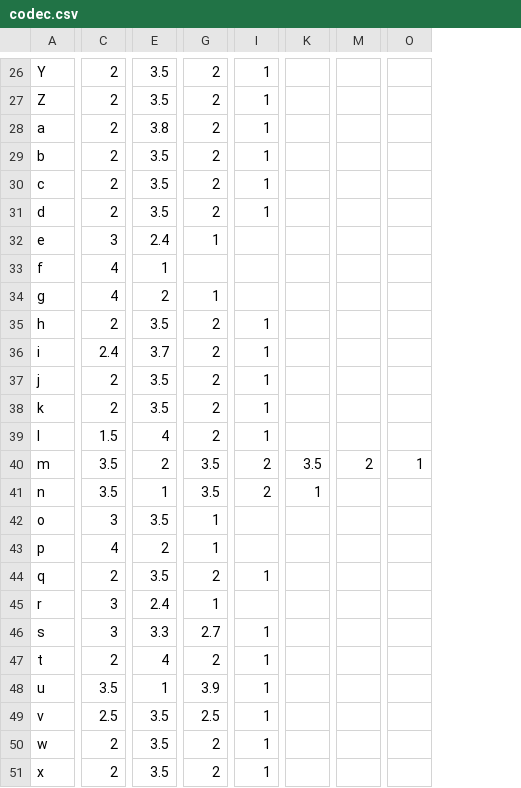
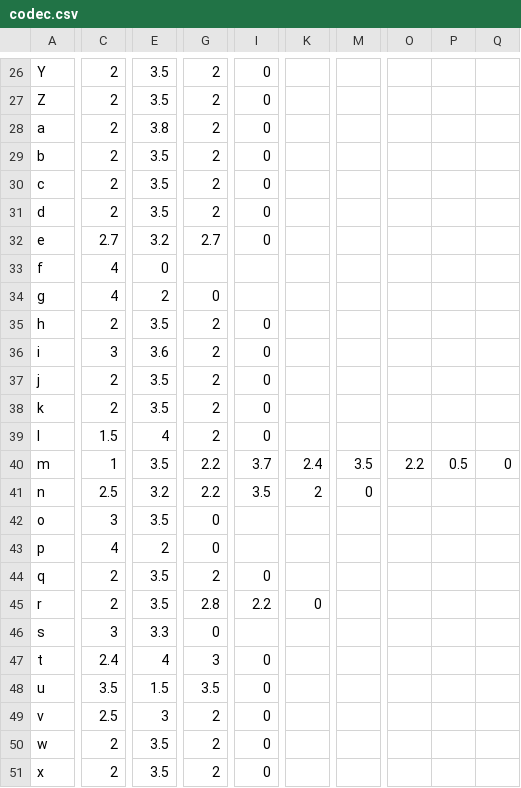
Before and after one commit to gregorhaywood/OCR, a CSV file: Viterbi/viterbi/data/codec.csv, drawn as a sheet; only a part is shown, gaps mark what is left out; removed rows and columns are numbered as before the commit, all else as after; the diff covers the shown part only; the diff names each change by its address in the sheet, - before the commit and + after, or states it on an @@ line.

```diff
--- a/Viterbi/viterbi/data/codec.csv
+++ b/Viterbi/viterbi/data/codec.csv
-column I, rows 26-51: 1 | 1 | 1 | 1 | 1 | 1 |  |  |  | 1 | 1 | 1 | 1 | 1 | 2 | 2 |  |  | 1 |  | 1 | 1 | 1 | 1 | 1 | 1
+column I, rows 26-51: 0 | 0 | 0 | 0 | 0 | 0 | 0 |  |  | 0 | 0 | 0 | 0 | 0 | 3.7 | 3.5 |  |  | 0 | 2.2 |  | 0 | 0 | 0 | 0 | 0
-column K, rows 40-41: 3.5 | 1
+column K, rows 40-45: 2.4 | 2 |  |  |  | 0
-column M, row 40: 2
+column M, rows 40-41: 3.5 | 0
-column O, row 40: 1
+column O, row 40: 2.2
+column P, row 40: 0.5
+column Q, row 40: 0
-C32: 3
+C32: 2.7
-E32: 2.4
+E32: 3.2
-G32: 1
+G32: 2.7
-E33: 1
+E33: 0
-G34: 1
+G34: 0
-C36: 2.4
+C36: 3
-E36: 3.7
+E36: 3.6
-C40: 3.5
+C40: 1
-E40: 2
+E40: 3.5
-G40:G41: 3.5
+G40:G41: 2.2
-C41: 3.5
+C41: 2.5
-E41: 1
+E41: 3.2
-G42:G43: 1
+G42:G43: 0
-C45: 3
+C45: 2
-E45: 2.4
+E45: 3.5
-G45: 1
+G45: 2.8
-G46: 2.7
+G46: 0
-C47: 2
+C47: 2.4
-G47: 2
+G47: 3
-E48: 1
+E48: 1.5
-G48: 3.9
+G48: 3.5
-E49: 3.5
+E49: 3
-G49: 2.5
+G49: 2
```
Also changed, not shown: 8 edited cells elsewhere in this file, 5 other files.
